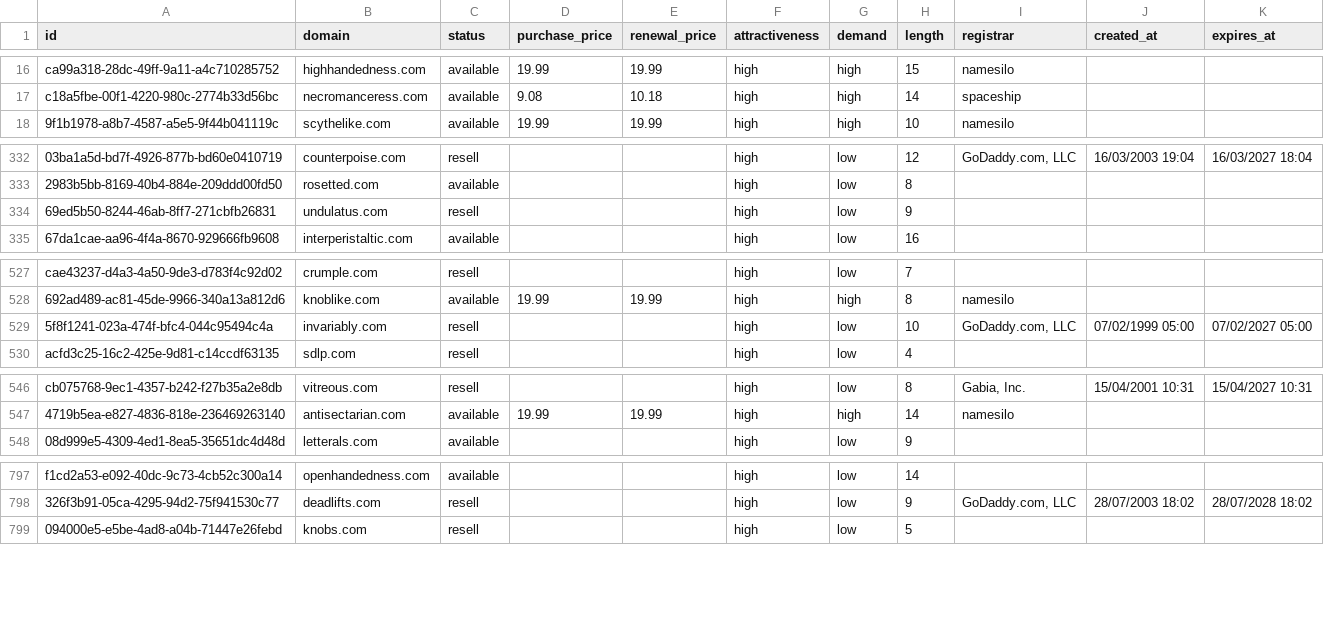
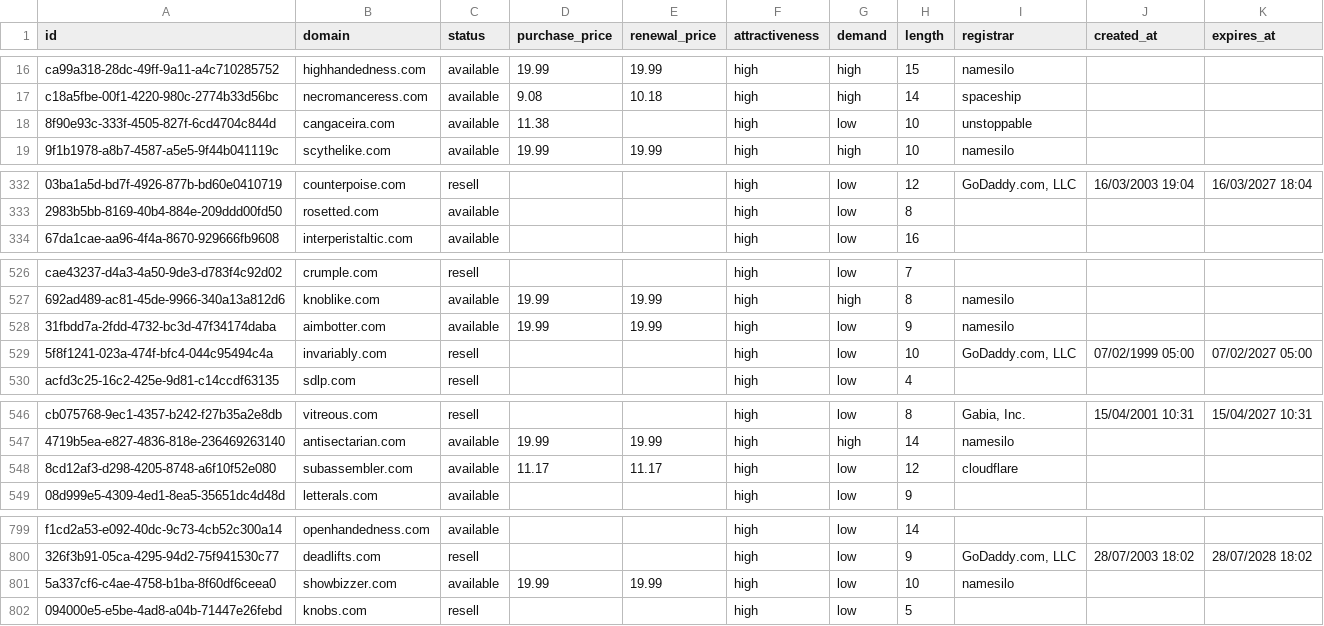
Before and after one commit to UniqueDomains/com-oneword-domains, a CSV file: com.csv, drawn as a sheet; only a part is shown, gaps mark what is left out; removed rows and columns are numbered as before the commit, all else as after; the diff covers the shown part only; the diff names each change by its address in the sheet, - before the commit and + after, or states it on an @@ line.

```diff
--- a/com.csv
+++ b/com.csv
+row 18: 8f90e93c-333f-4505-827f-6cd4704c844d | cangaceira.com | available | 11.38 |  | high | low | 10 | unstoppable
-row 334: 69ed5b50-8244-46ab-8ff7-271cbfb26831 | undulatus.com | resell |  |  | high | low | 9
+row 528: 31fbdd7a-2fdd-4732-bc3d-47f34174daba | aimbotter.com | available | 19.99 | 19.99 | high | low | 9 | namesilo
+row 548: 8cd12af3-d298-4205-8748-a6f10f52e080 | subassembler.com | available | 11.17 | 11.17 | high | low | 12 | cloudflare
+row 801: 5a337cf6-c4ae-4758-b1ba-8f60df6ceea0 | showbizzer.com | available | 19.99 | 19.99 | high | low | 10 | namesilo
```
Also changed, not shown: 2 added rows, 5 removed rows and 2 edited cells elsewhere in this file, 5 other files.
